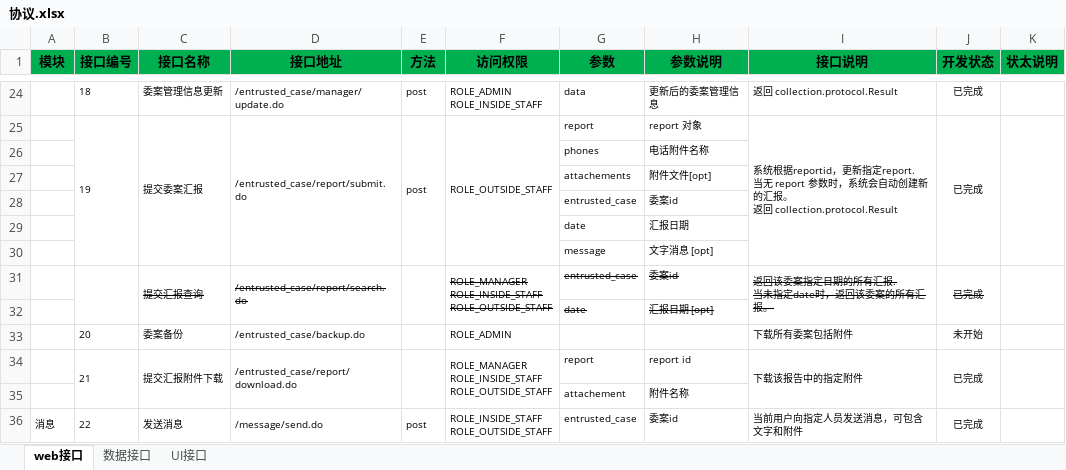
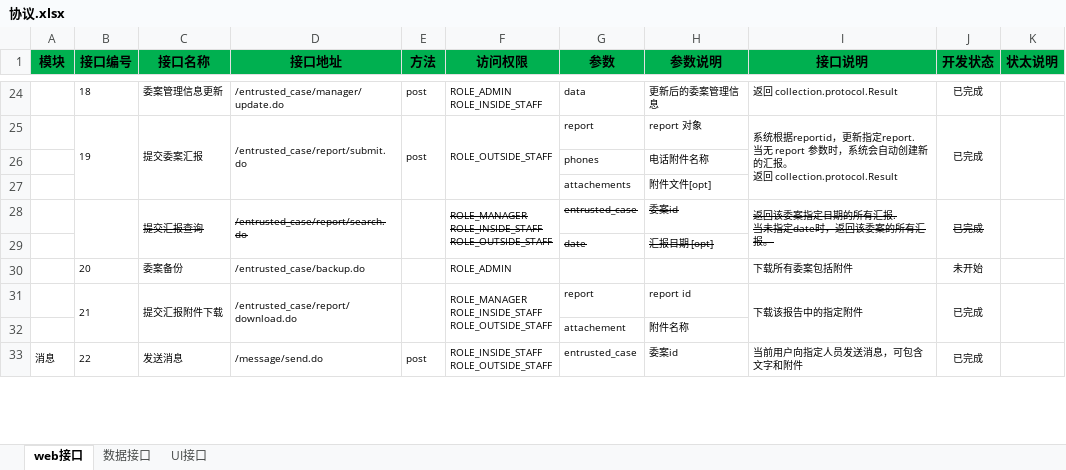
Before and after one commit to Patrick-Wang/LoanMgr, an Excel workbook: design/协议.xlsx, sheet web接口, drawn as a sheet; only a part is shown, gaps mark what is left out; values as stored, in another font and other column widths than the file's, no borders; conditional formats not drawn; the diff names each change by its address in the sheet, - before the commit and + after, or states it on an @@ line.

```diff
--- a/design/协议.xlsx (sheet web接口)
+++ b/design/协议.xlsx (sheet web接口)
-row 28:  |  |  |  |  |  | entrusted_case | 委案id
-row 29:  |  |  |  |  |  | date | 汇报日期
-row 30:  |  |  |  |  |  | message | 文字消息 [opt]
```
Also changed, not shown: 51 other files.
